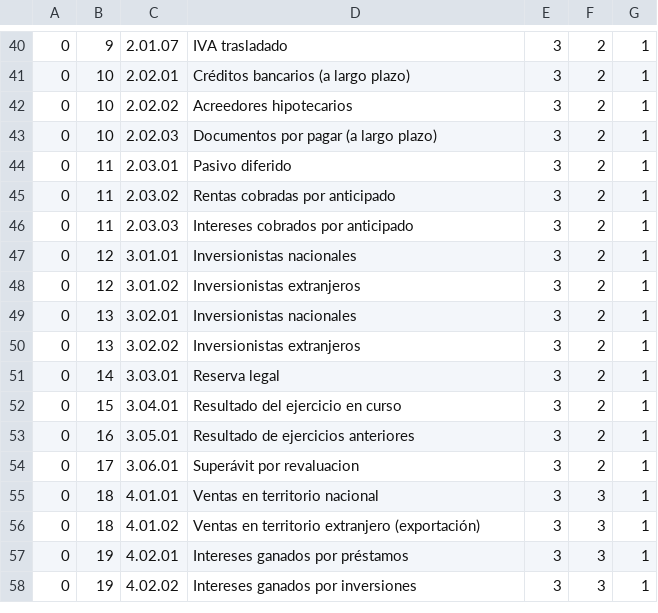
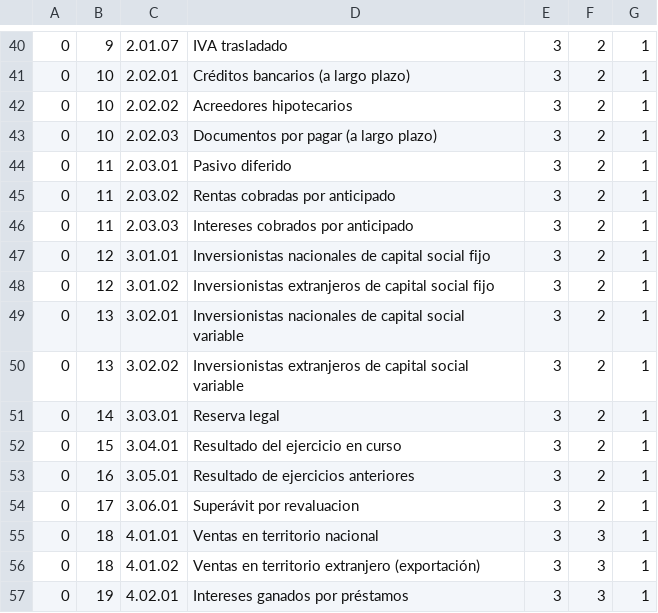
Before and after one commit to arturocuma/general_ledger, a CSV file: private/cc_nivel_tres.csv, drawn as a sheet; only a part is shown, gaps mark what is left out; the shorter side is filled out with more unchanged rows.

```diff
--- a/private/cc_nivel_tres.csv
+++ b/private/cc_nivel_tres.csv
@@ -46,6 +46,6 @@
 0,11,2.03.03,Intereses cobrados por anticipado,3,2,1
-0,12,3.01.01,Inversionistas nacionales,3,2,1
-0,12,3.01.02,Inversionistas extranjeros,3,2,1
-0,13,3.02.01,Inversionistas nacionales,3,2,1
-0,13,3.02.02,Inversionistas extranjeros,3,2,1
+0,12,3.01.01,Inversionistas nacionales de capital social fijo,3,2,1
+0,12,3.01.02,Inversionistas extranjeros de capital social fijo,3,2,1
+0,13,3.02.01,Inversionistas nacionales de capital social variable,3,2,1
+0,13,3.02.02,Inversionistas extranjeros de capital social variable,3,2,1
 0,14,3.03.01,Reserva legal,3,2,1
```
Also changed, not shown: 8 other files.
